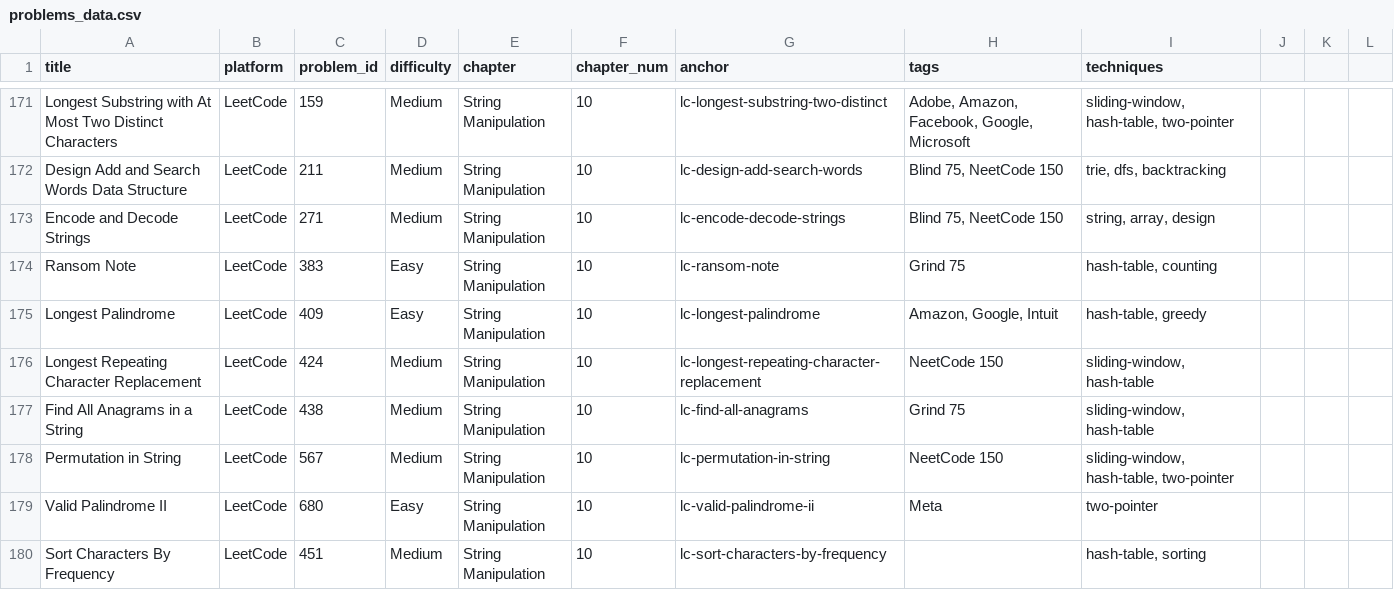
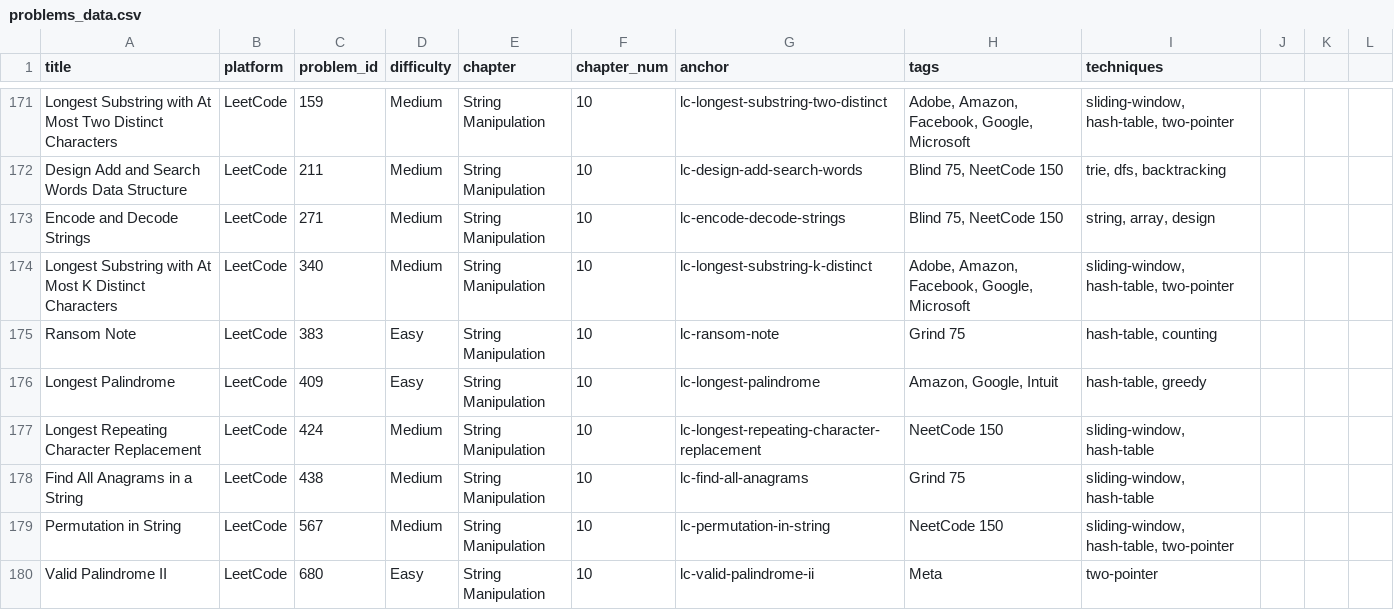
Before and after one commit to mcfongtw/CodingInterview, a CSV file: problems_data.csv, drawn as a sheet; only a part is shown, gaps mark what is left out; the shorter side is filled out with more unchanged rows.

Commit message:
Add LeetCode 340 and Java solution for LeetCode 159
- Implement Java solution for Longest Substring with At Most Two Distinct Characters
- Add Longest Substring with At Most K Distinct Characters (LeetCode 340) problem
- Provide Go and Java sliding window implementations for the generalized k distinct problem
- Cross-reference both problems in the Sliding Window section of 10-string-manipulation-01-intro.Rmd
- Update problems_data.csv with the new LeetCode 340 entry

```diff
--- a/problems_data.csv
+++ b/problems_data.csv
@@ -173,2 +173,3 @@ Design Add and Search Words Data Structure,LeetCode,211,Medium,String Manipulati
 Encode and Decode Strings,LeetCode,271,Medium,String Manipulation,10,lc-encode-decode-strings,"Blind 75, NeetCode 150","string, array, design"
+Longest Substring with At Most K Distinct Characters,LeetCode,340,Medium,String Manipulation,10,lc-longest-substring-k-distinct,"Adobe, Amazon, Facebook, Google, Microsoft","sliding-window, hash-table, two-pointer"
 Ransom Note,LeetCode,383,Easy,String Manipulation,10,lc-ransom-note,Grind 75,"hash-table, counting"
```
Also changed, not shown: 2 other files.
